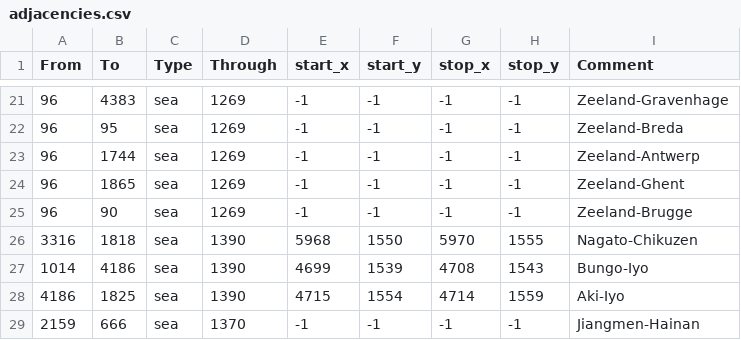
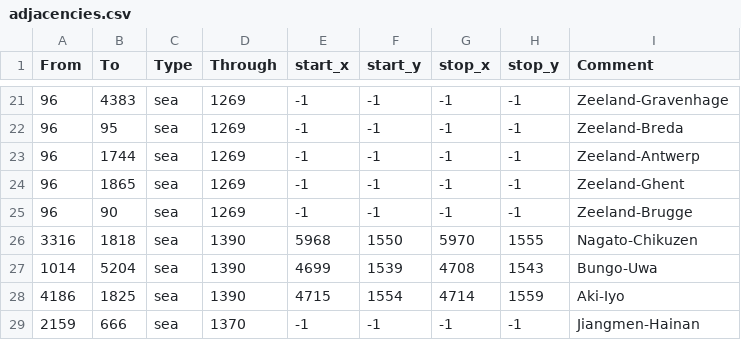
Before and after one commit to AlejandroGiner/Lux-in-Tenebris, a CSV file: map/adjacencies.csv, drawn as a sheet; only a part is shown, gaps mark what is left out.

Commit message:
fixed bungo uwa strait

```diff
--- a/map/adjacencies.csv
+++ b/map/adjacencies.csv
@@ -26,3 +26,3 @@ From;To;Type;Through;start_x;start_y;stop_x;stop_y;Comment
 3316;1818;sea;1390;5968;1550;5970;1555;Nagato-Chikuzen
-1014;4186;sea;1390;4699;1539;4708;1543;Bungo-Iyo
+1014;5204;sea;1390;4699;1539;4708;1543;Bungo-Uwa
 4186;1825;sea;1390;4715;1554;4714;1559;Aki-Iyo
```
